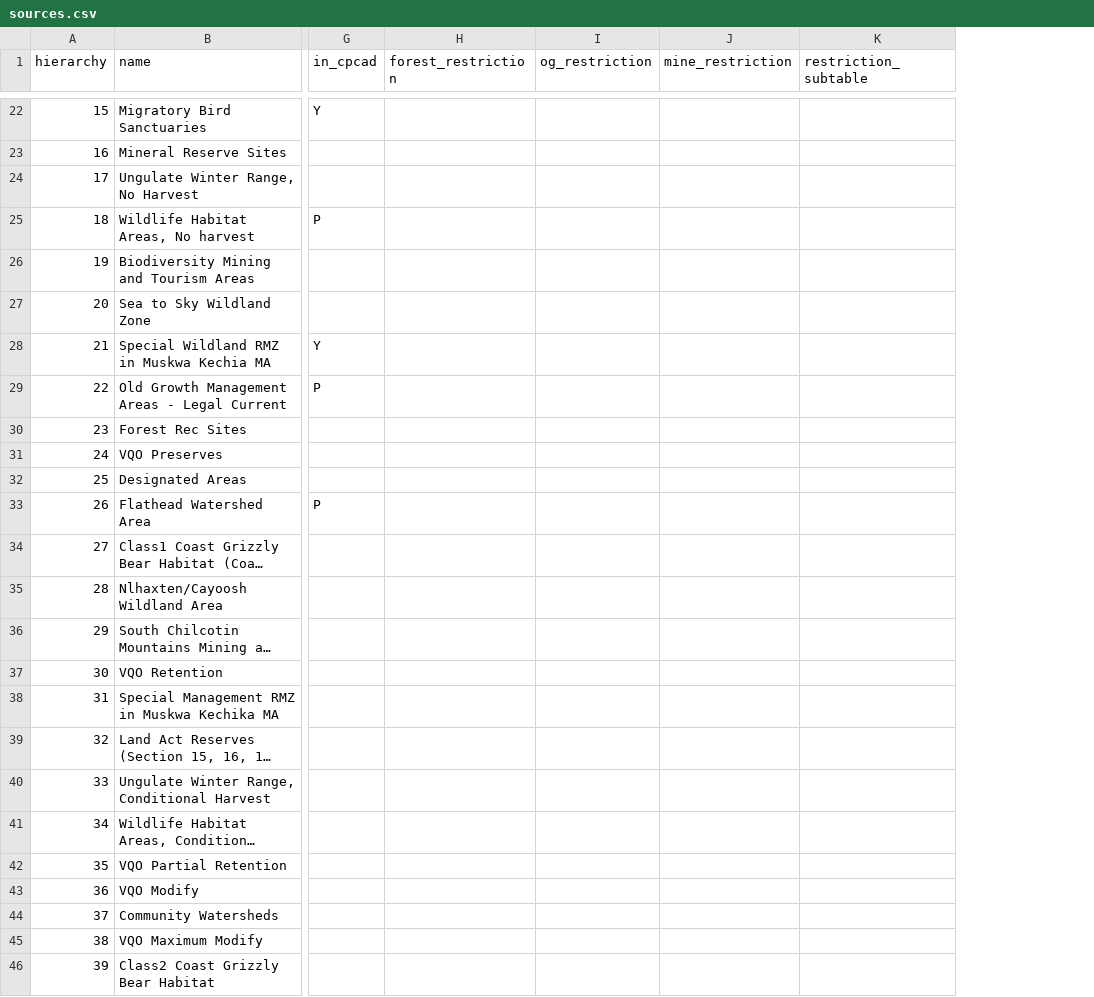
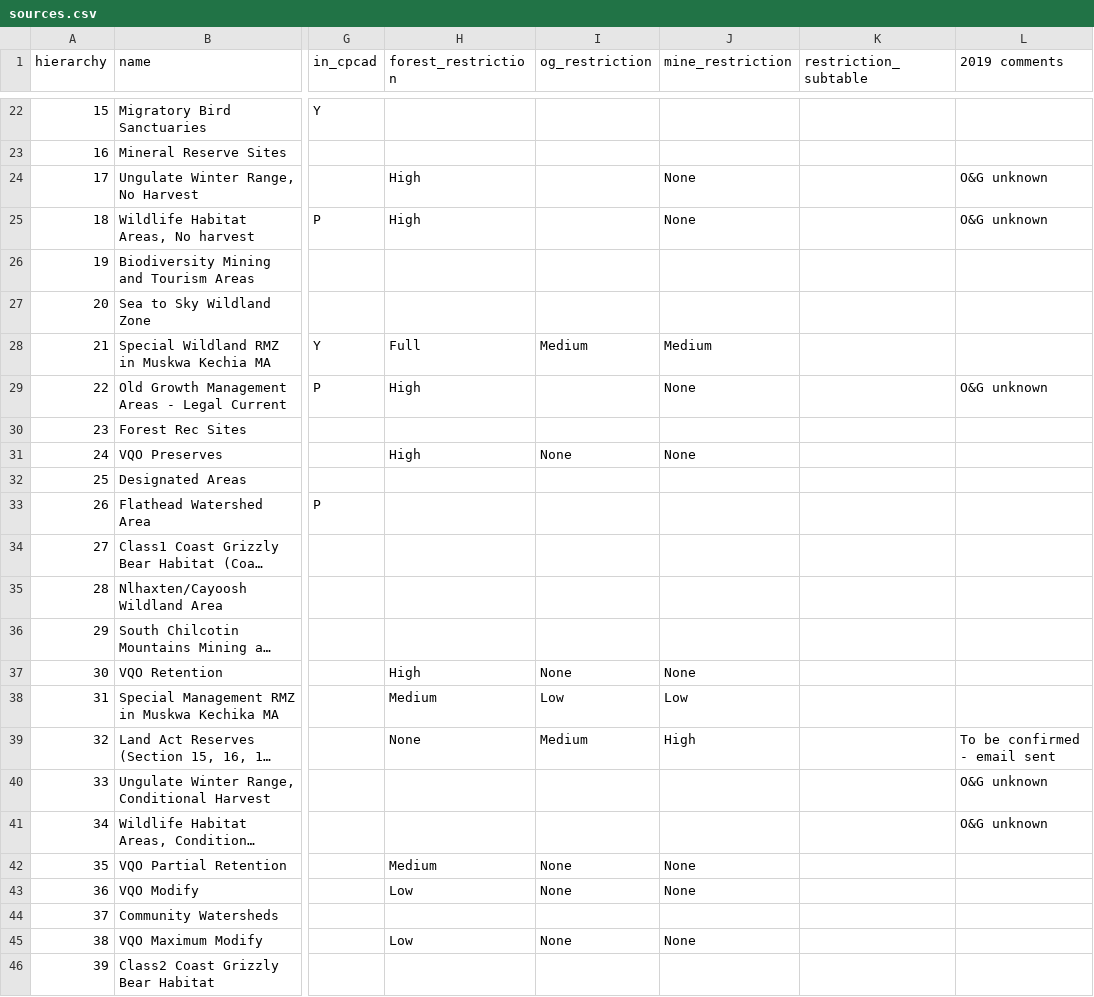
Before and after one commit to bcgov/land-designations-indicator, a CSV file: data-raw/sources.csv, drawn as a sheet; only a part is shown, gaps mark what is left out; long unchanged cells end in …; the diff names each change by its address in the sheet, - before the commit and + after, or states it on an @@ line.

Commit message:
work on binning designations

```diff
--- a/data-raw/sources.csv
+++ b/data-raw/sources.csv
+column L (2019 comments), rows 24-41: O&G unknown | O&G unknown |  |  |  | O&G unknown |  |  |  |  |  |  |  |  |  | To be confirmed - email sent | O&G unknown | O&G unknown
-H24:H25 (forest_restriction): (empty)
+H24:H25 (forest_restriction): High
-J24:J25 (mine_restriction): (empty)
+J24:J25 (mine_restriction): None
-H28 (forest_restriction): (empty)
+H28 (forest_restriction): Full
-I28 (og_restriction): (empty)
+I28 (og_restriction): Medium
-J28 (mine_restriction): (empty)
+J28 (mine_restriction): Medium
-H29 (forest_restriction): (empty)
+H29 (forest_restriction): High
-J29 (mine_restriction): (empty)
+J29 (mine_restriction): None
-H31 (forest_restriction): (empty)
+H31 (forest_restriction): High
-I31 (og_restriction): (empty)
+I31 (og_restriction): None
-J31 (mine_restriction): (empty)
+J31 (mine_restriction): None
-H37 (forest_restriction): (empty)
+H37 (forest_restriction): High
-I37 (og_restriction): (empty)
+I37 (og_restriction): None
-J37 (mine_restriction): (empty)
+J37 (mine_restriction): None
-H38 (forest_restriction): (empty)
+H38 (forest_restriction): Medium
-I38 (og_restriction): (empty)
+I38 (og_restriction): Low
-J38 (mine_restriction): (empty)
+J38 (mine_restriction): Low
-H39 (forest_restriction): (empty)
+H39 (forest_restriction): None
-I39 (og_restriction): (empty)
+I39 (og_restriction): Medium
-J39 (mine_restriction): (empty)
+J39 (mine_restriction): High
-H42 (forest_restriction): (empty)
+H42 (forest_restriction): Medium
-I42:I43 (og_restriction): (empty)
+I42:I43 (og_restriction): None
-J42:J43 (mine_restriction): (empty)
+J42:J43 (mine_restriction): None
-H43 (forest_restriction): (empty)
+H43 (forest_restriction): Low
-H45 (forest_restriction): (empty)
+H45 (forest_restriction): Low
-I45 (og_restriction): (empty)
+I45 (og_restriction): None
-J45 (mine_restriction): (empty)
+J45 (mine_restriction): None
```
